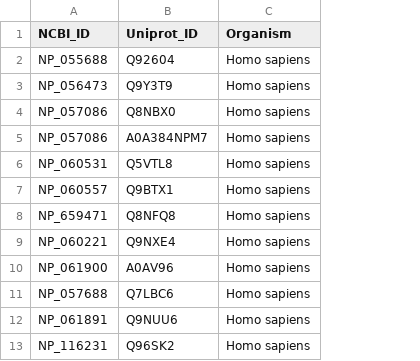
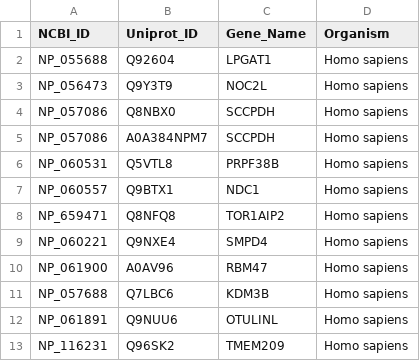
Before and after one commit to shokenlee/Nuclear_proteome, a CSV file: IntermediateOutput/schirmer2003_mapped_ids.csv, drawn as a sheet; only a part is shown; the diff names each change by its address in the sheet, - before the commit and + after, or states it on an @@ line.

Commit message:
Gene name is also retrieved from IDmapping results

```diff
--- a/IntermediateOutput/schirmer2003_mapped_ids.csv
+++ b/IntermediateOutput/schirmer2003_mapped_ids.csv
+column C (Gene_Name), rows 2-13: LPGAT1 | NOC2L | SCCPDH | SCCPDH | PRPF38B | NDC1 | TOR1AIP2 | SMPD4 | RBM47 | KDM3B | OTULINL | TMEM209
```
